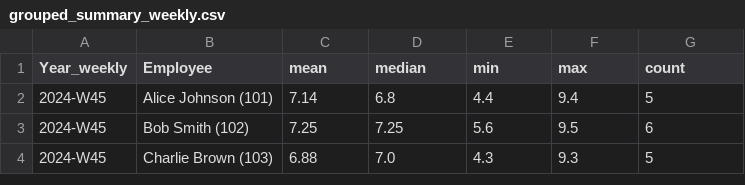
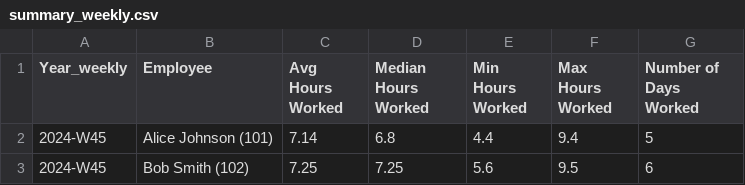
Before and after one commit to StephenChu-prod/BUSA90537-S8, a CSV file: final delivery/20250427 - Forth draft/expected_output/summary_weekly.csv (was grouped_summary_weekly.csv), drawn as a sheet; only a part is shown; the shorter side is filled out with more unchanged rows.

Commit message:
Create the forth draft folder include new file test.py, plot_graph.py, and readme

```diff
--- a/grouped_summary_weekly.csv
+++ b/final delivery/20250427 - Forth draft/expected_output/summary_weekly.csv
@@ -1,2 +1,2 @@
-Year_weekly,Employee,mean,median,min,max,count
+Year_weekly,Employee,Avg Hours Worked,Median Hours Worked,Min Hours Worked,Max Hours Worked,Number of Days Worked
 2024-W45,Alice Johnson (101),7.14,6.8,4.4,9.4,5
```
Also changed, not shown: 25 other files.
